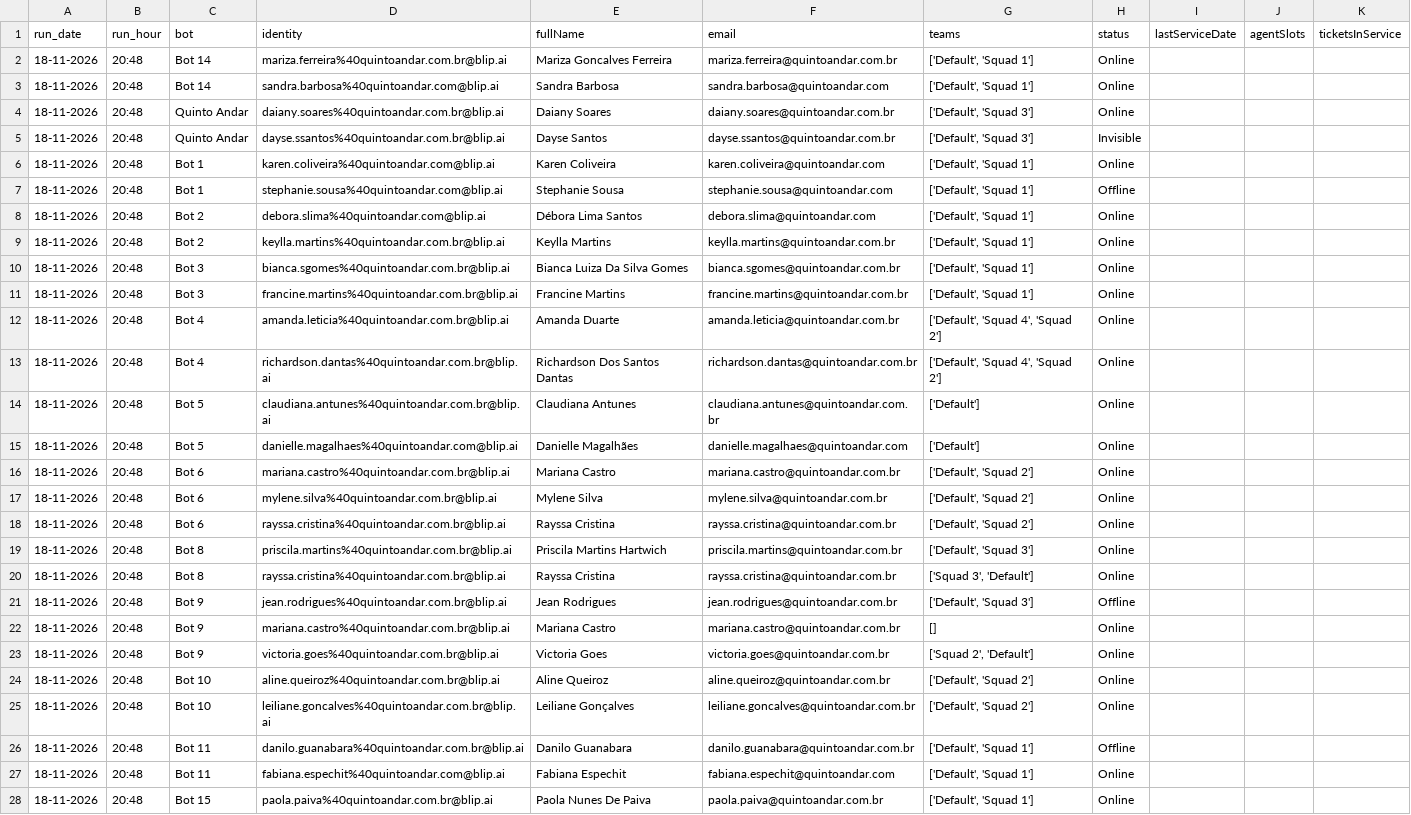
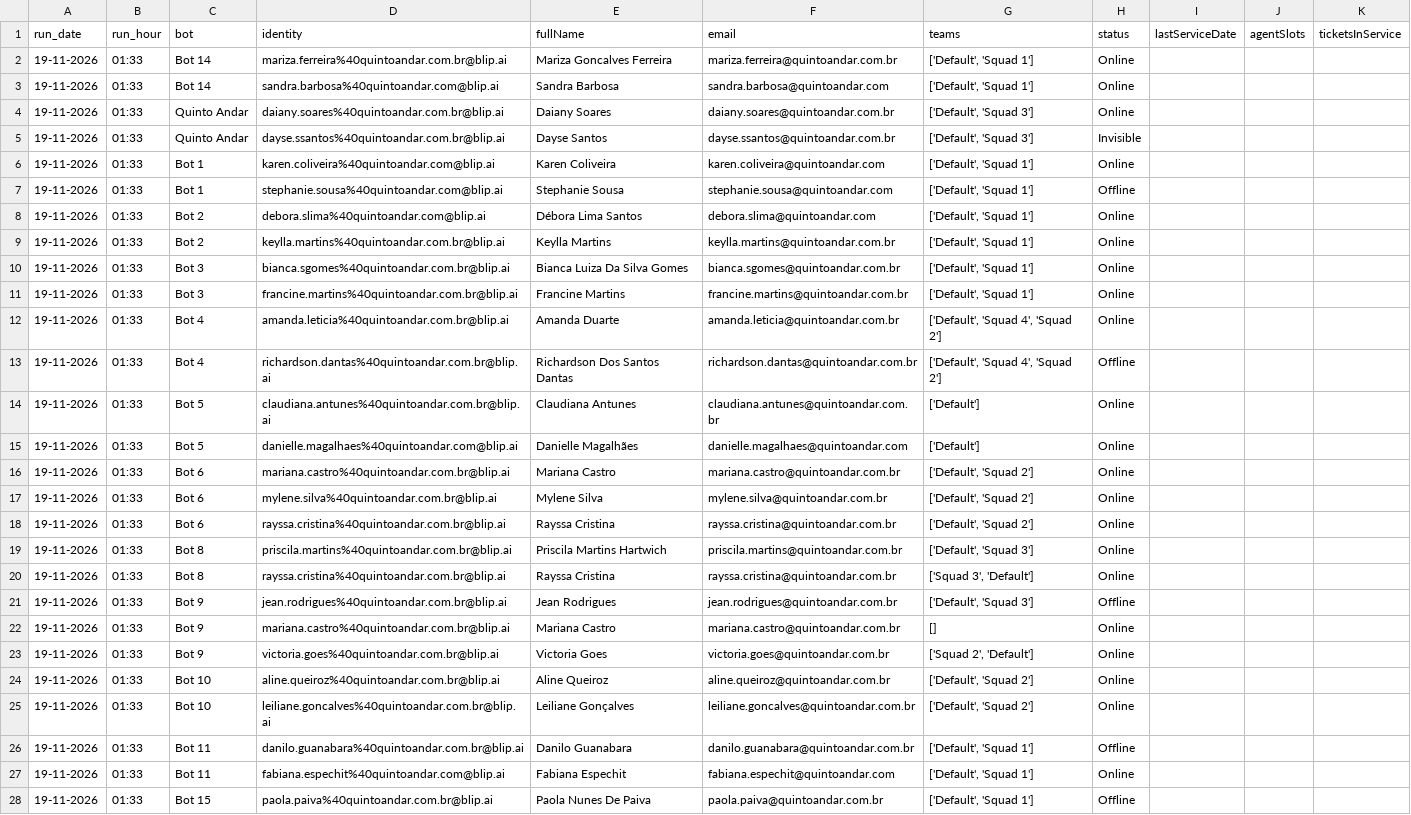
Before and after one commit to pedrosalles-dev/blip-atendentes, a CSV file: atendentes.csv, drawn as a sheet; only a part is shown; the diff covers the shown part only; the diff names each change by its address in the sheet, - before the commit and + after, or states it on an @@ line.

```diff
--- a/atendentes.csv
+++ b/atendentes.csv
-A2:A28 (run_date): 18-11-2026
+A2:A28 (run_date): 19-11-2026
-B2:B28 (run_hour): 20:48
+B2:B28 (run_hour): 01:33
-H13 (status): Online
+H13 (status): Offline
-H28 (status): Online
+H28 (status): Offline
```
Also changed, not shown: 16 edited cells elsewhere in this file.
